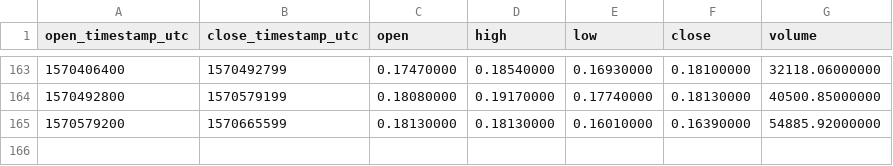
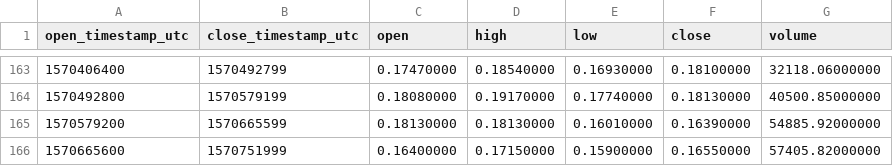
Before and after one commit to cryptobigbro/binance-ATOMBNB, a CSV file: binance-ATOMBNB-1d.csv, drawn as a sheet; only a part is shown, gaps mark what is left out; the diff names each change by its address in the sheet, - before the commit and + after, or states it on an @@ line.

```diff
--- a/binance-ATOMBNB-1d.csv
+++ b/binance-ATOMBNB-1d.csv
+row 166: 1570665600 | 1570751999 | 0.16400000 | 0.17150000 | 0.15900000 | 0.16550000 | 57405.82000000
```
Also changed, not shown: binance-ATOMBNB-1h.csv.
